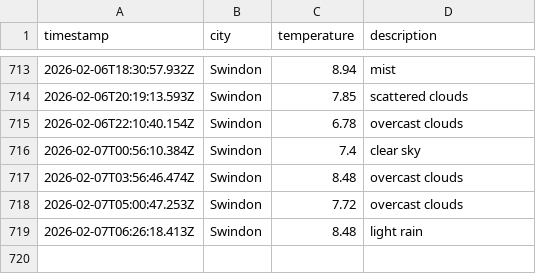
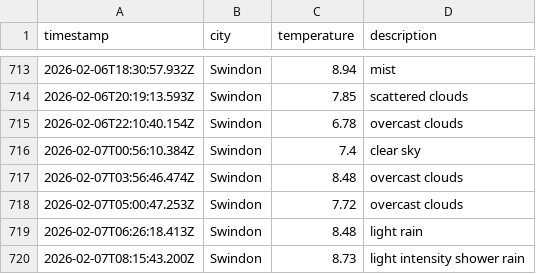
Before and after one commit to sjw-99/DataOps-Weather-App, a CSV file: data/weather_log.csv, drawn as a sheet; only a part is shown, gaps mark what is left out.

```diff
--- a/data/weather_log.csv
+++ b/data/weather_log.csv
@@ -719 +719,2 @@ timestamp,city,temperature,description
 2026-02-07T06:26:18.413Z,Swindon,8.48,light rain
+2026-02-07T08:15:43.200Z,Swindon,8.73,light intensity shower rain
```
Also changed, not shown: 1 other file.
